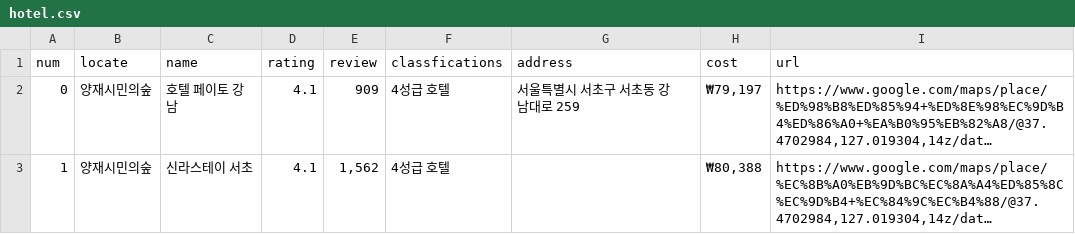
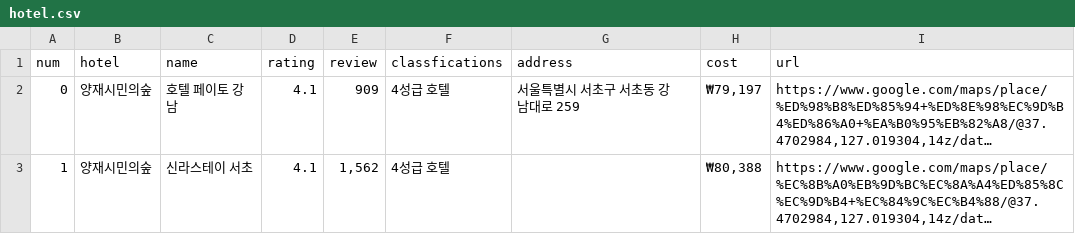
Before and after one commit to hanjjungwoo/jz0411, a CSV file: JZ-main/LL/myproject/hotel.csv, drawn as a sheet; only a part is shown; long unchanged cells end in …; the diff names each change by its address in the sheet, - before the commit and + after, or states it on an @@ line.

```diff
--- a/JZ-main/LL/myproject/hotel.csv
+++ b/JZ-main/LL/myproject/hotel.csv
-B1: locate
+B1: hotel
```
Also changed, not shown: JZ-main/LL/myproject/restaurant.csv, 14 other files.
